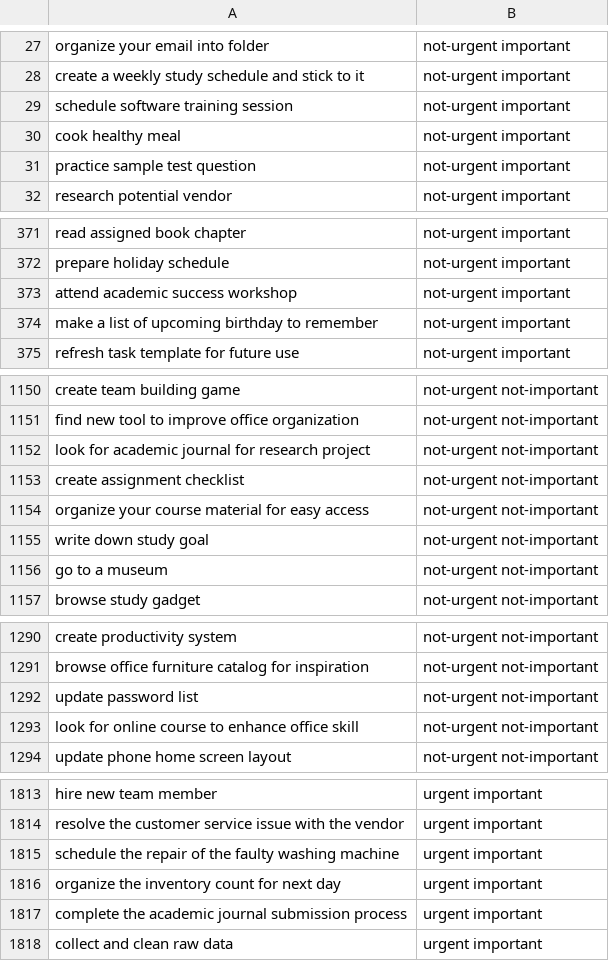
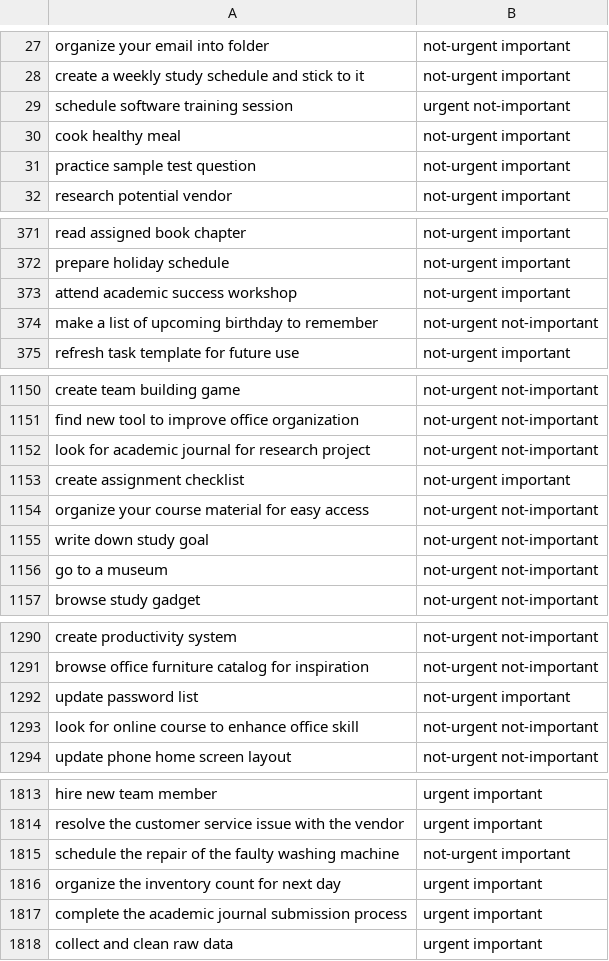
Before and after one commit to C242-PS009/ml-playground, a CSV file: data/clean/dataset_grouped.csv, drawn as a sheet; only a part is shown, gaps mark what is left out; the diff covers the shown part only.

```diff
--- a/data/clean/dataset_grouped.csv
+++ b/data/clean/dataset_grouped.csv
@@ -28,3 +28,3 @@ organize your email into folder,not-urgent important
 create a weekly study schedule and stick to it,not-urgent important
-schedule software training session,not-urgent important
+schedule software training session,urgent not-important
 cook healthy meal,not-urgent important
@@ -373,3 +373,3 @@ prepare holiday schedule,not-urgent important
 attend academic success workshop,not-urgent important
-make a list of upcoming birthday to remember,not-urgent important
+make a list of upcoming birthday to remember,not-urgent not-important
 refresh task template for future use,not-urgent important
@@ -1152,3 +1152,3 @@ find new tool to improve office organization,not-urgent not-important
 look for academic journal for research project,not-urgent not-important
-create assignment checklist,not-urgent not-important
+create assignment checklist,not-urgent important
 organize your course material for easy access,not-urgent not-important
@@ -1291,3 +1291,3 @@ create productivity system,not-urgent not-important
 browse office furniture catalog for inspiration,not-urgent not-important
-update password list,not-urgent not-important
+update password list,not-urgent important
 look for online course to enhance office skill,not-urgent not-important
@@ -1814,3 +1814,3 @@ hire new team member,urgent important
 resolve the customer service issue with the vendor,urgent important
-schedule the repair of the faulty washing machine,urgent important
+schedule the repair of the faulty washing machine,not-urgent important
 organize the inventory count for next day,urgent important
```
Also changed, not shown: 21 edited cells elsewhere in this file, 5 other files.
